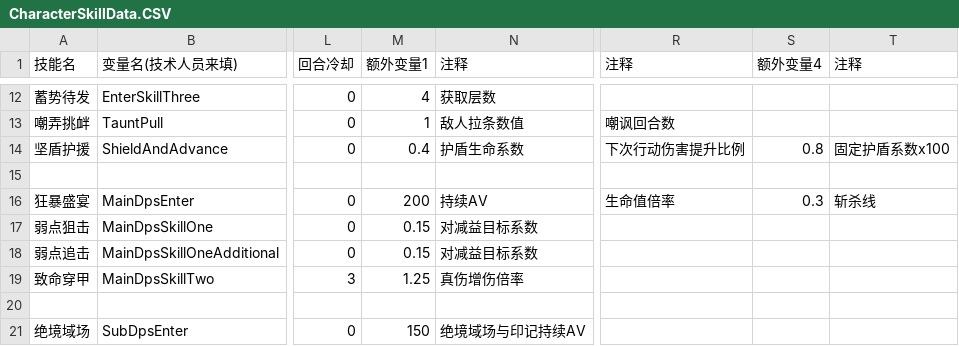
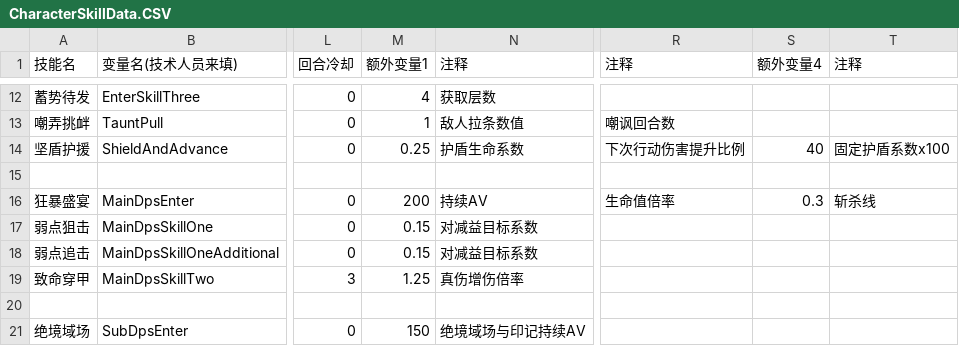
Before and after one commit to RyoBall/TurnChange, a CSV file: Assets/Data/CharacterSkillData.CSV, drawn as a sheet; only a part is shown, gaps mark what is left out; the diff names each change by its address in the sheet, - before the commit and + after, or states it on an @@ line.

```diff
--- a/Assets/Data/CharacterSkillData.CSV
+++ b/Assets/Data/CharacterSkillData.CSV
-M14 (额外变量1): 0.4
+M14 (额外变量1): 0.25
-S14 (额外变量4): 0.8
+S14 (额外变量4): 40
```
Also changed, not shown: 3 other files.
